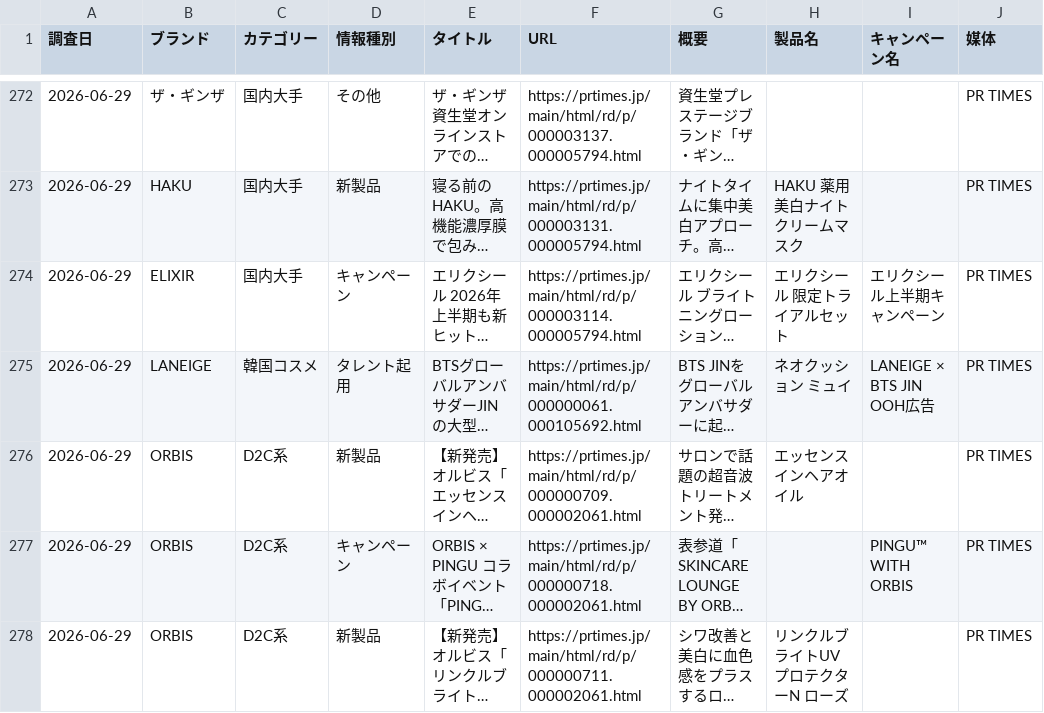
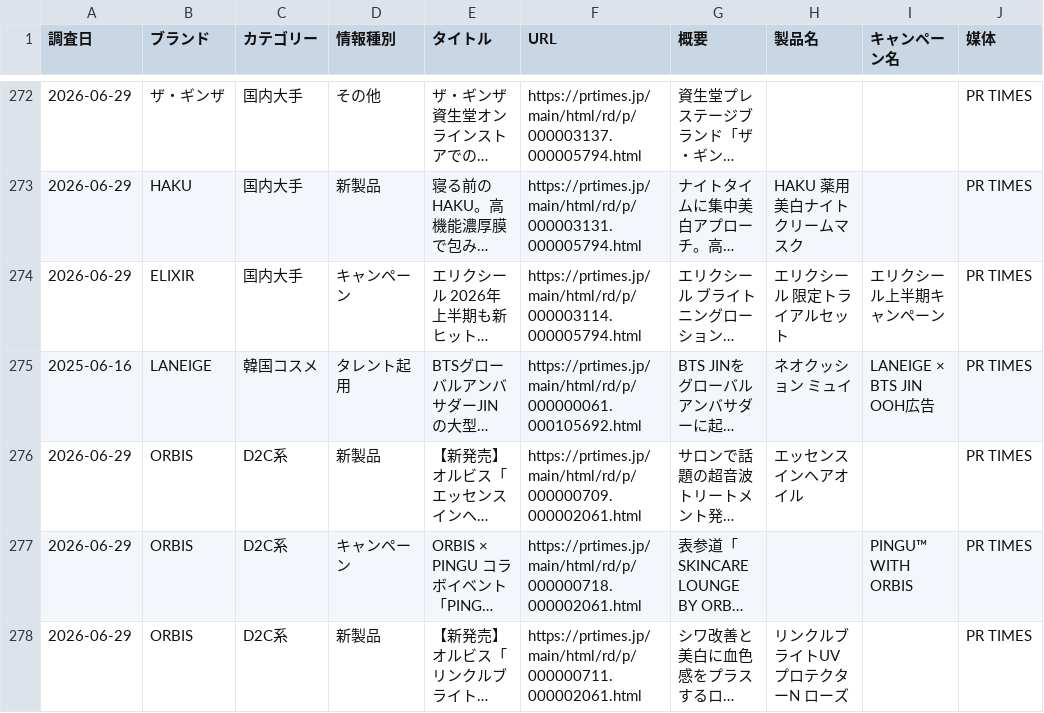
Before and after one commit to mizutani-yuta-git/claude-management, a CSV file: output/trends/competitive-news-master.csv, drawn as a sheet; only a part is shown, gaps mark what is left out; long unchanged cells end in …; the diff names each change by its address in the sheet, - before the commit and + after, or states it on an @@ line.

```diff
--- a/output/trends/competitive-news-master.csv
+++ b/output/trends/competitive-news-master.csv
-A275 (調査日): 2026-06-29
+A275 (調査日): 2025-06-16
```
Also changed, not shown: 1 other file.
